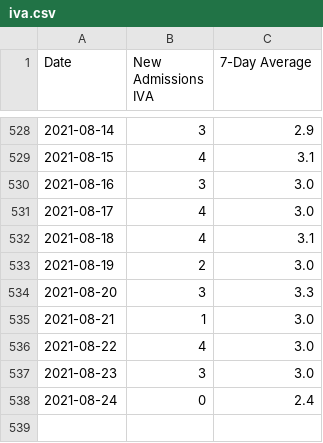
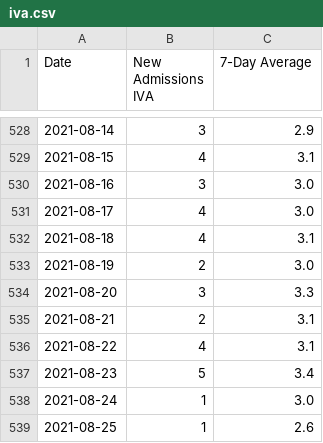
Before and after one commit to covidxix/csvdata, a CSV file: iva.csv, drawn as a sheet; only a part is shown, gaps mark what is left out.

```diff
--- a/iva.csv
+++ b/iva.csv
@@ -534,5 +534,6 @@ Date,New Admissions IVA,7-Day Average
 2021-08-20,3,3.3
-2021-08-21,1,3.0
-2021-08-22,4,3.0
-2021-08-23,3,3.0
-2021-08-24,0,2.4
+2021-08-21,2,3.1
+2021-08-22,4,3.1
+2021-08-23,5,3.4
+2021-08-24,1,3.0
+2021-08-25,1,2.6
```
Also changed, not shown: days.csv, deaths.csv, 9 other files.
